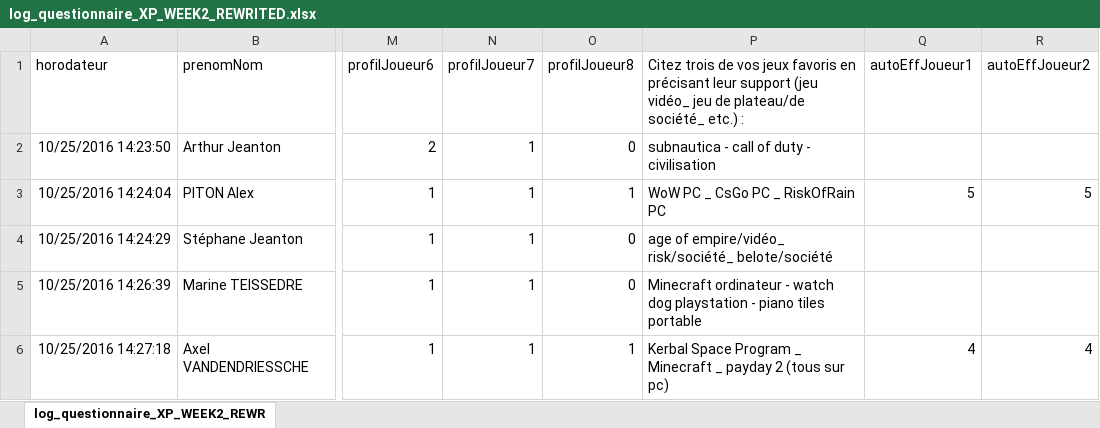
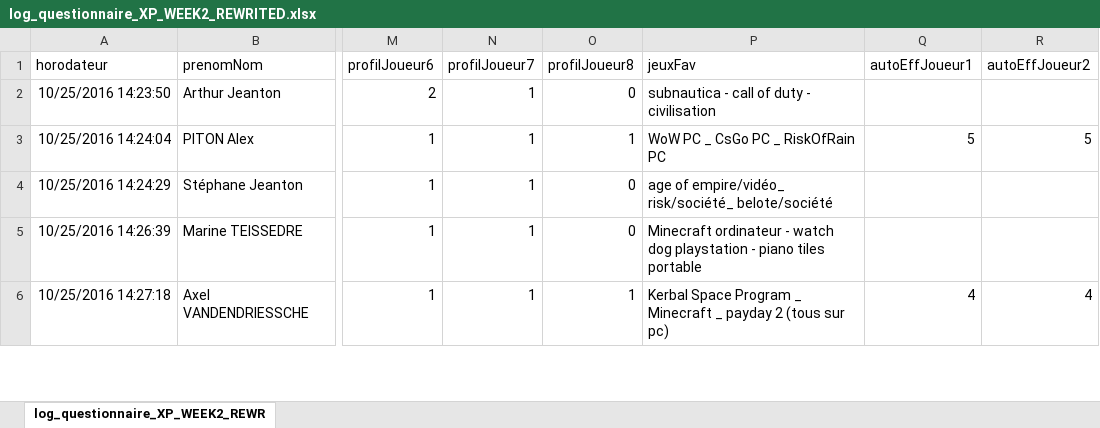
Before and after one commit to thomascconstant/sorcerer, an Excel workbook: xp/log_questionnaire_XP_WEEK2_REWRITED.xlsx, sheet log_questionnaire_XP_WEEK2_REWR, drawn as a sheet; only a part is shown, gaps mark what is left out; values as stored, in another font and other column widths than the file's, no borders; the diff names each change by its address in the sheet, - before the commit and + after, or states it on an @@ line.

```diff
--- a/xp/log_questionnaire_XP_WEEK2_REWRITED.xlsx (sheet log_questionnaire_XP_WEEK2_REWR)
+++ b/xp/log_questionnaire_XP_WEEK2_REWRITED.xlsx (sheet log_questionnaire_XP_WEEK2_REWR)
-P1: Citez trois de vos jeux favoris en précisant leur support (jeu vidéo_ jeu de plateau/de société_ etc.) :
+P1: jeuxFav
```
Also changed, not shown: xp/log_questionnaire_XP_WEEK2_EXPLAINED.xlsx, 3 other files.
